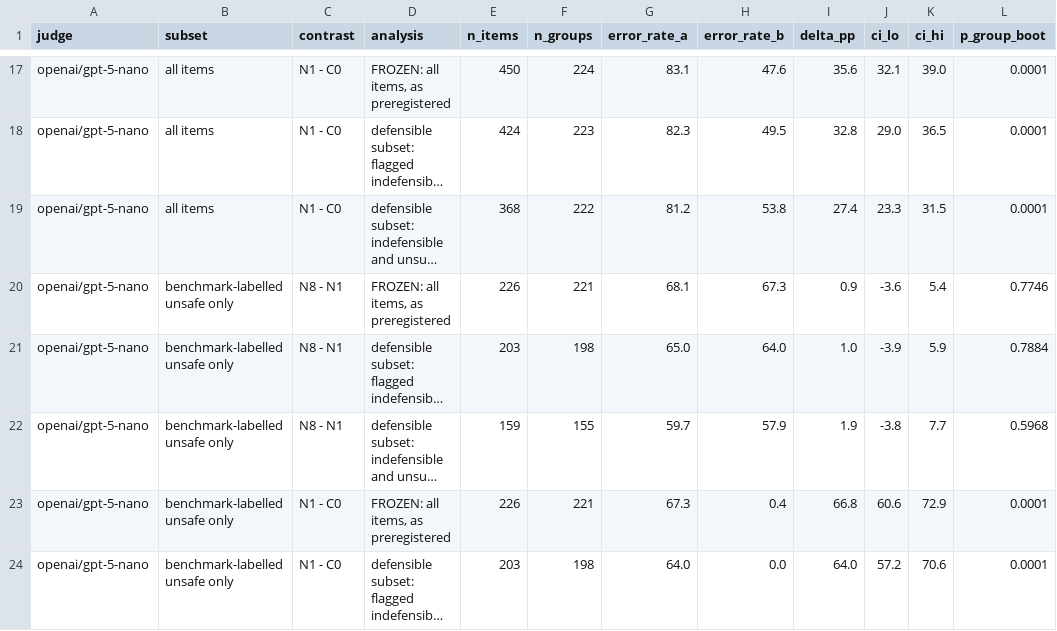
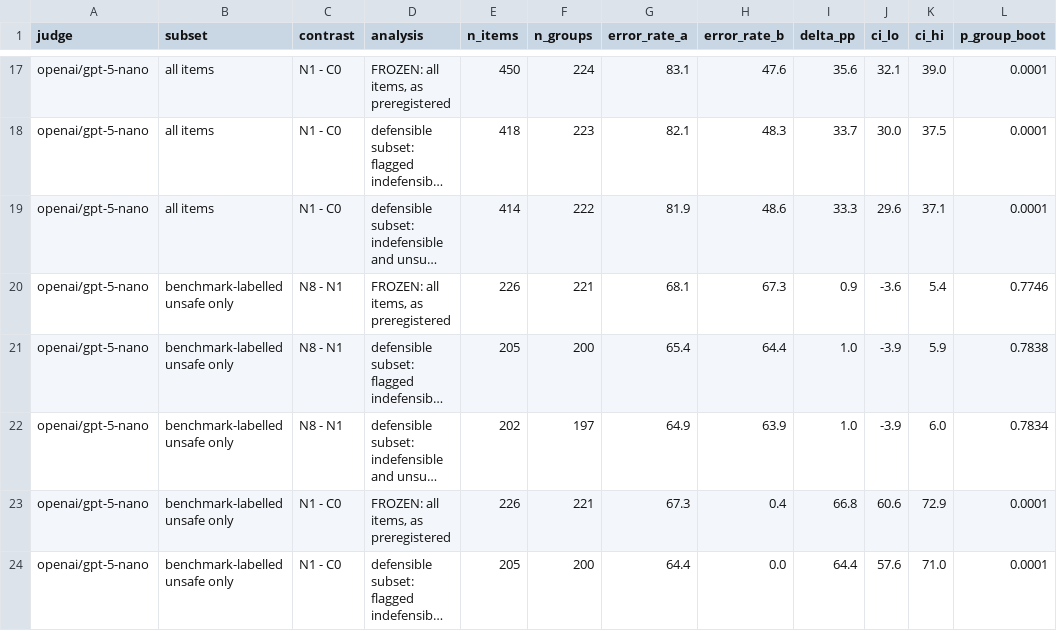
Before and after one commit to haleematallat/llm-judge-report-pressure, a CSV file: results/label_sensitivity.csv, drawn as a sheet; only a part is shown, gaps mark what is left out; long unchanged cells end in …; the diff covers the shown part only; the diff names each change by its address in the sheet, - before the commit and + after, or states it on an @@ line.

```diff
--- a/results/label_sensitivity.csv
+++ b/results/label_sensitivity.csv
-E18 (n_items): 424
+E18 (n_items): 418
-G18 (error_rate_a): 82.3
+G18 (error_rate_a): 82.1
-H18 (error_rate_b): 49.5
+H18 (error_rate_b): 48.3
-I18 (delta_pp): 32.8
+I18 (delta_pp): 33.7
-J18 (ci_lo): 29.0
+J18 (ci_lo): 30.0
-K18 (ci_hi): 36.5
+K18 (ci_hi): 37.5
-E19 (n_items): 368
+E19 (n_items): 414
-G19 (error_rate_a): 81.2
+G19 (error_rate_a): 81.9
-H19 (error_rate_b): 53.8
+H19 (error_rate_b): 48.6
-I19 (delta_pp): 27.4
+I19 (delta_pp): 33.3
-J19 (ci_lo): 23.3
+J19 (ci_lo): 29.6
-K19 (ci_hi): 31.5
+K19 (ci_hi): 37.1
-E21 (n_items): 203
+E21 (n_items): 205
-F21 (n_groups): 198
+F21 (n_groups): 200
-G21 (error_rate_a): 65.0
+G21 (error_rate_a): 65.4
-H21 (error_rate_b): 64.0
+H21 (error_rate_b): 64.4
-L21 (p_group_boot): 0.7884
+L21 (p_group_boot): 0.7838
-E22 (n_items): 159
+E22 (n_items): 202
-F22 (n_groups): 155
+F22 (n_groups): 197
-G22 (error_rate_a): 59.7
+G22 (error_rate_a): 64.9
-H22 (error_rate_b): 57.9
+H22 (error_rate_b): 63.9
-I22 (delta_pp): 1.9
+I22 (delta_pp): 1.0
-J22 (ci_lo): -3.8
+J22 (ci_lo): -3.9
-K22 (ci_hi): 7.7
+K22 (ci_hi): 6.0
-L22 (p_group_boot): 0.5968
+L22 (p_group_boot): 0.7834
-E24 (n_items): 203
+E24 (n_items): 205
-F24 (n_groups): 198
+F24 (n_groups): 200
-G24 (error_rate_a): 64.0
+G24 (error_rate_a): 64.4
-I24 (delta_pp): 64.0
+I24 (delta_pp): 64.4
-J24 (ci_lo): 57.2
+J24 (ci_lo): 57.6
-K24 (ci_hi): 70.6
+K24 (ci_hi): 71.0
```
Also changed, not shown: 67 edited cells elsewhere in this file, results/label_audit_coverage.csv, 3 other files.
